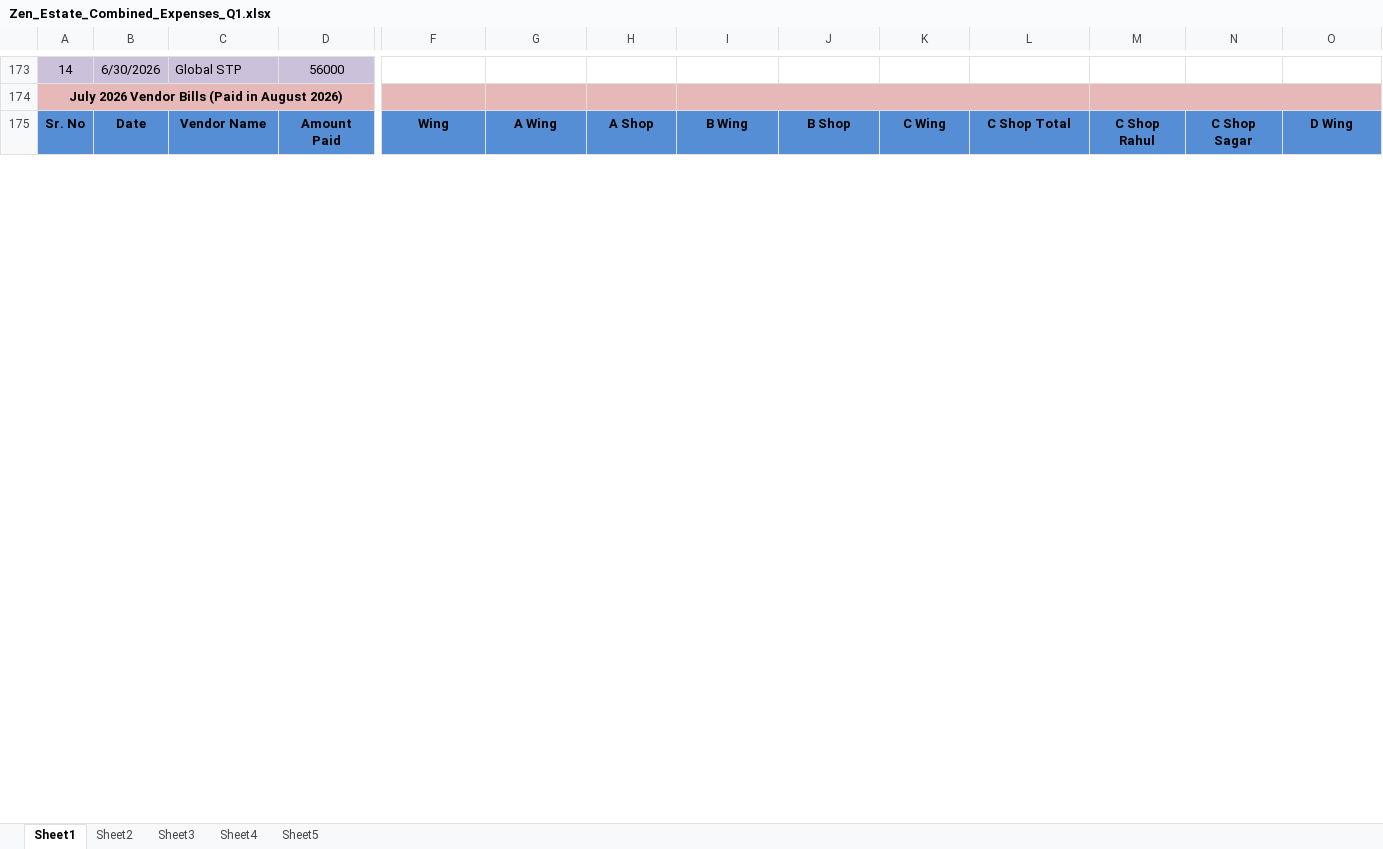
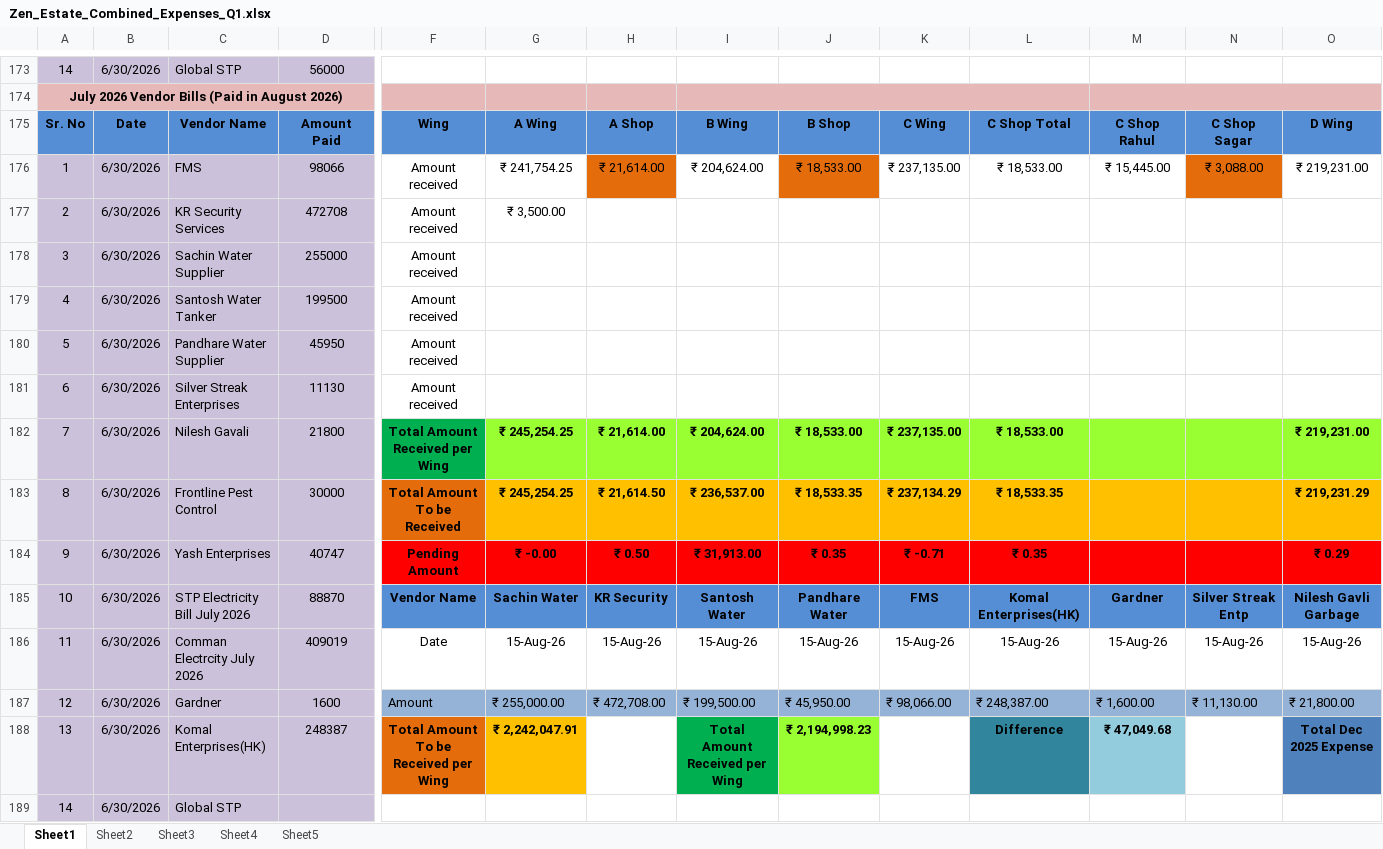
Before and after one commit to dhootmahesh28/zen-estate-dashboard, an Excel workbook: Zen_Estate_Combined_Expenses_Q1.xlsx, sheet Sheet1, drawn as a sheet; only a part is shown, gaps mark what is left out; values as stored, in another font and other column widths than the file's, no borders; rows hold the shown columns only; the diff covers the shown part only; the diff names each change by its address in the sheet, - before the commit and + after, or states it on an @@ line.

Commit message:
Add files via upload

```diff
--- a/Zen_Estate_Combined_Expenses_Q1.xlsx (sheet Sheet1)
+++ b/Zen_Estate_Combined_Expenses_Q1.xlsx (sheet Sheet1)
+row 176: 1 | 6/30/2026 | FMS | 98066 | Amount received | ₹ 241,754.25 | ₹ 21,614.00 | ₹ 204,624.00 | ₹ 18,533.00 | ₹ 237,135.00 | ₹ 18,533.00 | ₹ 15,445.00 | ₹ 3,088.00 | ₹ 219,231.00
+row 177: 2 | 6/30/2026 | KR Security Services | 472708 | Amount received | ₹ 3,500.00
+row 178: 3 | 6/30/2026 | Sachin Water Supplier | 255000 | Amount received
+row 179: 4 | 6/30/2026 | Santosh Water Tanker | 199500 | Amount received
+row 180: 5 | 6/30/2026 | Pandhare Water Supplier | 45950 | Amount received
+row 181: 6 | 6/30/2026 | Silver Streak Enterprises | 11130 | Amount received
+row 182: 7 | 6/30/2026 | Nilesh Gavali | 21800 | Total Amount Received per Wing | ₹ 245,254.25 | ₹ 21,614.00 | ₹ 204,624.00 | ₹ 18,533.00 | ₹ 237,135.00 | ₹ 18,533.00 |  |  | ₹ 219,231.00
+row 183: 8 | 6/30/2026 | Frontline Pest Control | 30000 | Total Amount To be Received | ₹ 245,254.25 | ₹ 21,614.50 | ₹ 236,537.00 | ₹ 18,533.35 | ₹ 237,134.29 | ₹ 18,533.35 |  |  | ₹ 219,231.29
+row 184: 9 | 6/30/2026 | Yash Enterprises | 40747 | Pending Amount | ₹ -0.00 | ₹ 0.50 | ₹ 31,913.00 | ₹ 0.35 | ₹ -0.71 | ₹ 0.35 |  |  | ₹ 0.29
+row 185: 10 | 6/30/2026 | STP Electricity Bill July 2026 | 88870 | Vendor Name | Sachin Water | KR Security | Santosh Water | Pandhare Water | FMS | Komal Enterprises(HK) | Gardner | Silver Streak Entp | Nilesh Gavli Garbage
+row 186: 11 | 6/30/2026 | Comman Electrcity July 2026 | 409019 | Date | 15-Aug-26 | 15-Aug-26 | 15-Aug-26 | 15-Aug-26 | 15-Aug-26 | 15-Aug-26 | 15-Aug-26 | 15-Aug-26 | 15-Aug-26
+row 187: 12 | 6/30/2026 | Gardner | 1600 | Amount | ₹ 255,000.00 | ₹ 472,708.00 | ₹ 199,500.00 | ₹ 45,950.00 | ₹ 98,066.00 | ₹ 248,387.00 | ₹ 1,600.00 | ₹ 11,130.00 | ₹ 21,800.00
+row 188: 13 | 6/30/2026 | Komal Enterprises(HK) | 248387 | Total Amount To be Received per Wing | ₹ 2,242,047.91 |  | Total Amount Received per Wing | ₹ 2,194,998.23 |  | Difference | ₹ 47,049.68 |  | Total Dec 2025 Expense
+row 189: 14 | 6/30/2026 | Global STP
```
Also changed, not shown: 4 added rows, 47 edited cells and cell formats elsewhere in this sheet, sheet Sheet4, sheet Sheet5, formulas that keep their value.
